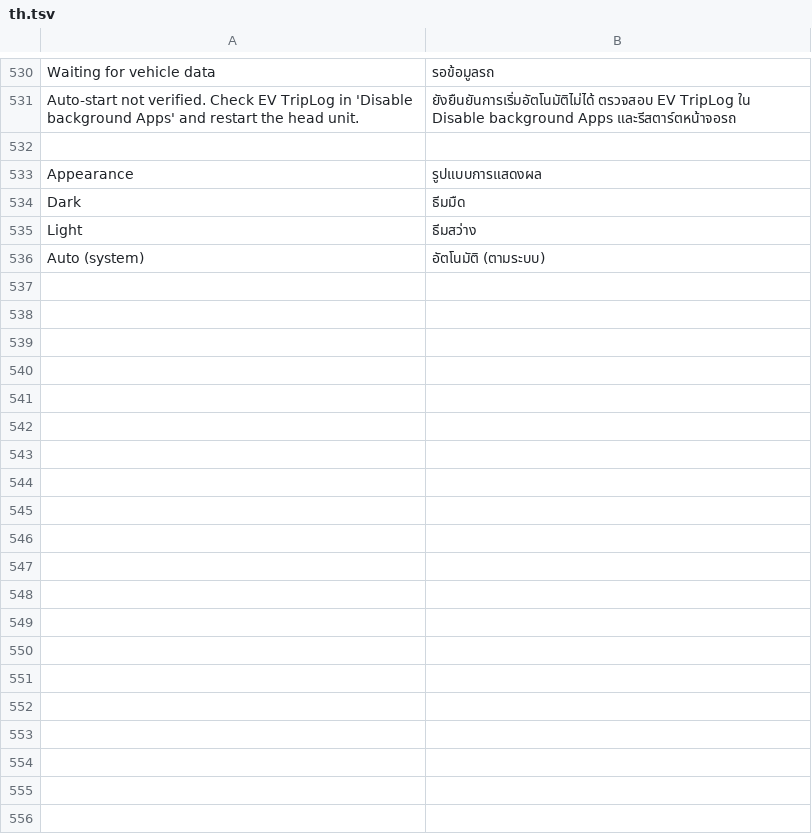
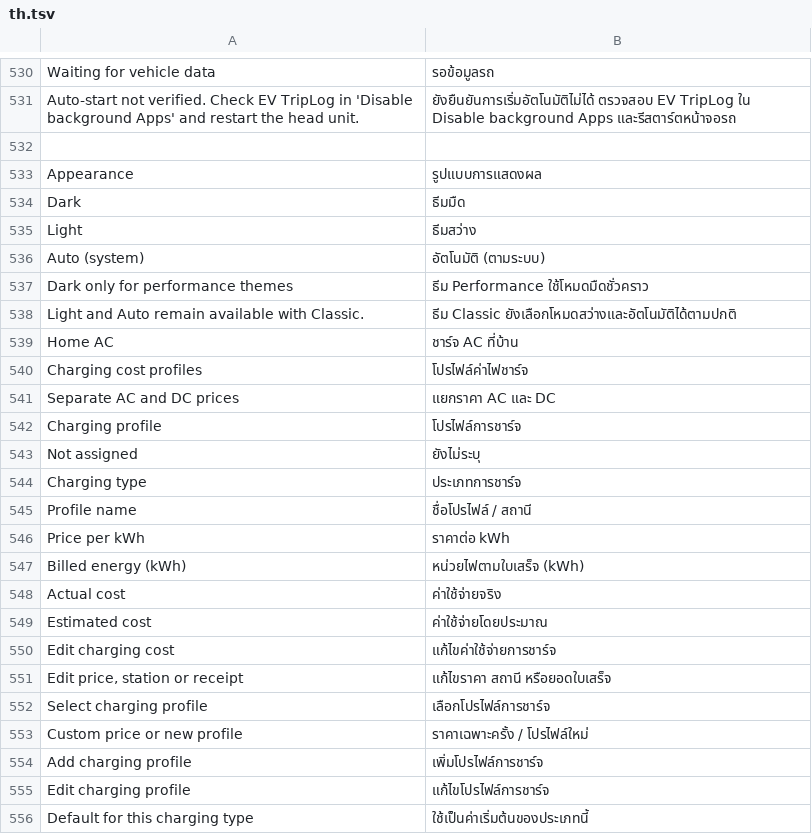
Before and after one commit to 0xsacool/Trip-Recorder-TH, a TSV file: assets/th.tsv, drawn as a sheet; only a part is shown, gaps mark what is left out; the diff covers the shown part only.

Commit message:
Dev29: per-session charging cost profiles and temporary performance dark mode
Add AC/DC profiles, receipt-based per-session pricing, frozen historical rates, additive database migration and backup persistence.
Move charge diagnostics to Tweaks, keep Classic Light/Auto and temporarily restrict performance themes to Dark.
Preserve Dev28 charging detection and extend billing regression tests.

```diff
--- a/assets/th.tsv
+++ b/assets/th.tsv
@@ -536 +536,21 @@ Light	ธีมสว่าง
 Auto (system)	อัตโนมัติ (ตามระบบ)
+Dark only for performance themes	ธีม Performance ใช้โหมดมืดชั่วคราว
+Light and Auto remain available with Classic.	ธีม Classic ยังเลือกโหมดสว่างและอัตโนมัติได้ตามปกติ
+Home AC	ชาร์จ AC ที่บ้าน
+Charging cost profiles	โปรไฟล์ค่าไฟชาร์จ
+Separate AC and DC prices	แยกราคา AC และ DC
+Charging profile	โปรไฟล์การชาร์จ
+Not assigned	ยังไม่ระบุ
+Charging type	ประเภทการชาร์จ
+Profile name	ชื่อโปรไฟล์ / สถานี
+Price per kWh	ราคาต่อ kWh
+Billed energy (kWh)	หน่วยไฟตามใบเสร็จ (kWh)
+Actual cost	ค่าใช้จ่ายจริง
+Estimated cost	ค่าใช้จ่ายโดยประมาณ
+Edit charging cost	แก้ไขค่าใช้จ่ายการชาร์จ
+Edit price, station or receipt	แก้ไขราคา สถานี หรือยอดใบเสร็จ
+Select charging profile	เลือกโปรไฟล์การชาร์จ
+Custom price or new profile	ราคาเฉพาะครั้ง / โปรไฟล์ใหม่
+Add charging profile	เพิ่มโปรไฟล์การชาร์จ
+Edit charging profile	แก้ไขโปรไฟล์การชาร์จ
+Default for this charging type	ใช้เป็นค่าเริ่มต้นของประเภทนี้
```
Also changed, not shown: 10 added rows elsewhere in this file, assets/ar.tsv, assets/ru.tsv, 15 other files.
